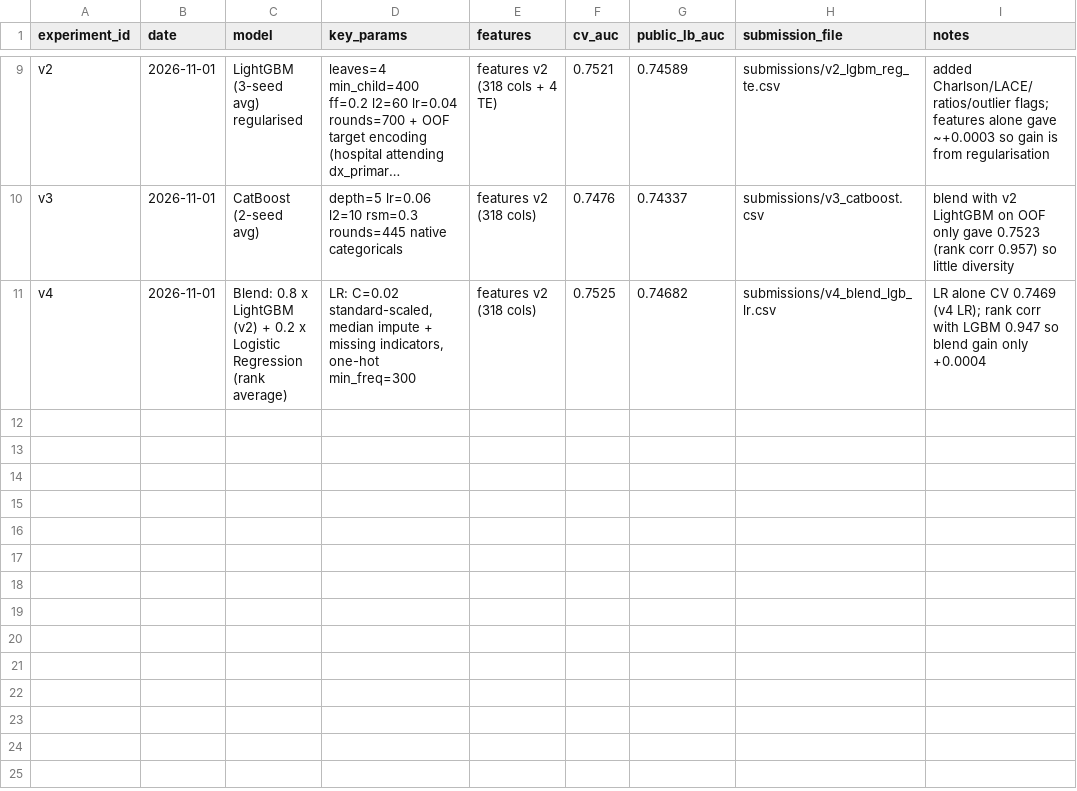
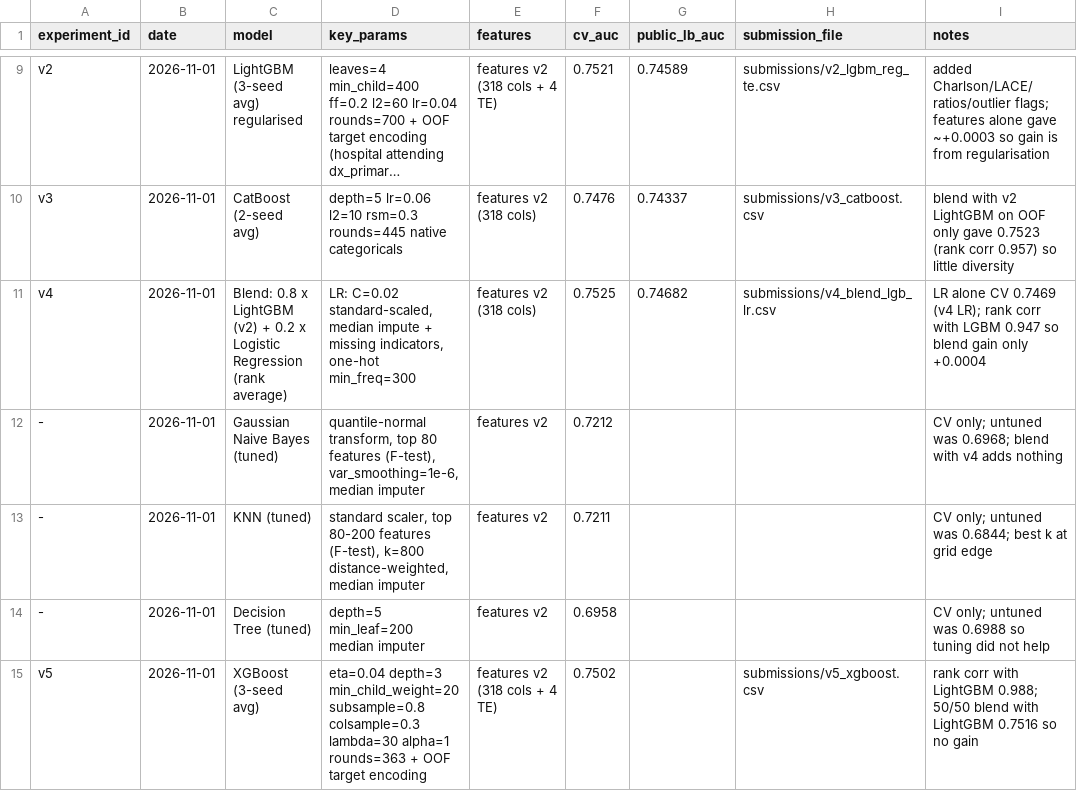
Before and after one commit to eyk-1/ml-project-runs, a CSV file: experiments/results.csv, drawn as a sheet; only a part is shown, gaps mark what is left out; long unchanged cells end in …; the diff names each change by its address in the sheet, - before the commit and + after, or states it on an @@ line.

Commit message:
v5: XGBoost with target encoding, LB 0.74397

```diff
--- a/experiments/results.csv
+++ b/experiments/results.csv
+row 12: - | 2026-11-01 | Gaussian Naive Bayes (tuned) | quantile-normal transform, top 80 features (F-test), var_smoothing=1e-6, median imputer | features v2 | 0.7212 |  |  | CV only; untuned was 0.6968; blend with v4 adds nothing
+row 13: - | 2026-11-01 | KNN (tuned) | standard scaler, top 80-200 features (F-test), k=800 distance-weighted, median imputer | features v2 | 0.7211 |  |  | CV only; untuned was 0.6844; best k at grid edge
+row 14: - | 2026-11-01 | Decision Tree (tuned) | depth=5 min_leaf=200 median imputer | features v2 | 0.6958 |  |  | CV only; untuned was 0.6988 so tuning did not help
+row 15: v5 | 2026-11-01 | XGBoost (3-seed avg) | eta=0.04 depth=3 min_child_weight=20 subsample=0.8 colsample=0.3 lambda=30 alpha=1 rounds=363 + OOF target encoding | features v2 (318 cols + 4 TE) | 0.7502 |  | submissions/v5_xgboost.csv | rank corr with LightGBM 0.988; 50/50 blend with LightGBM 0.7516 so no gain
```
Also changed, not shown: 3 other files.
